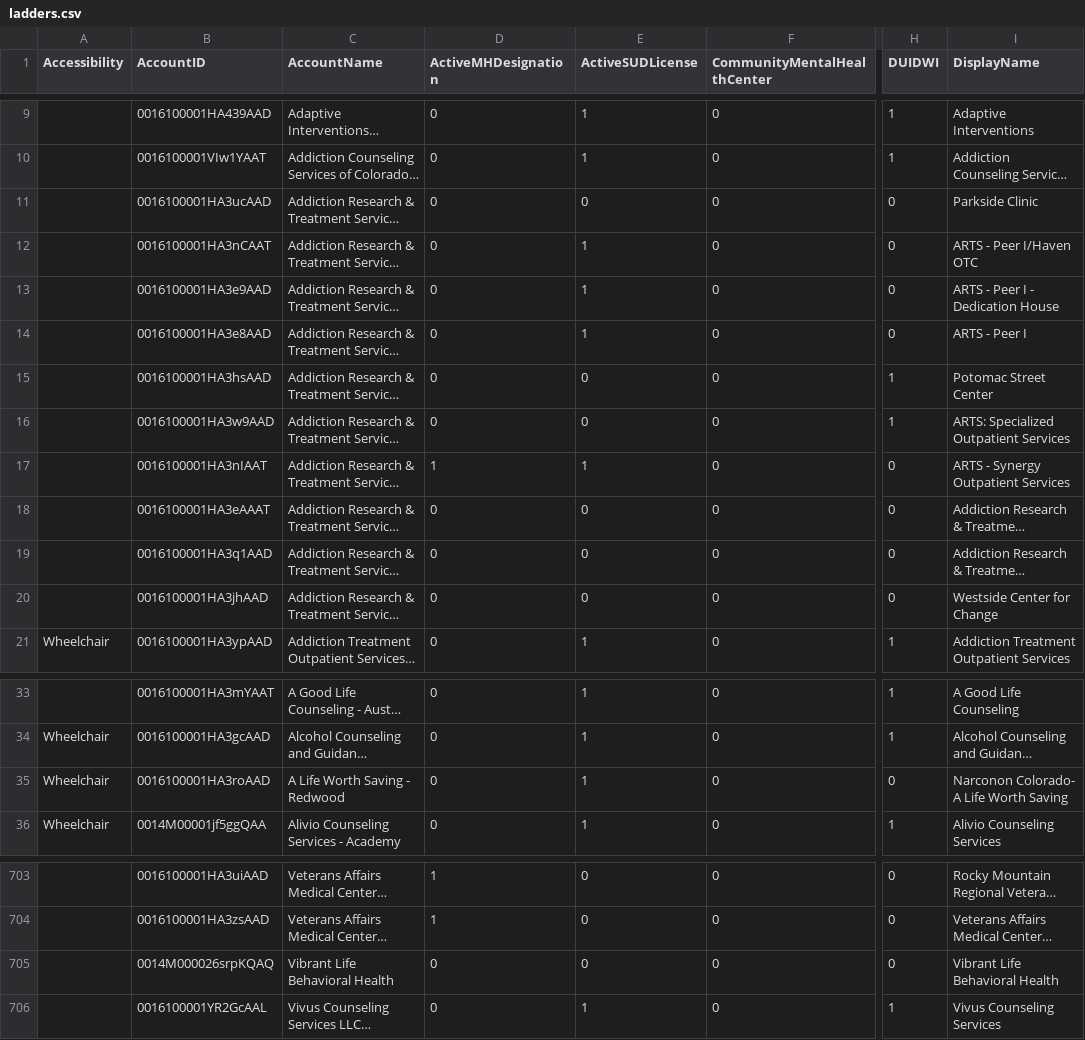
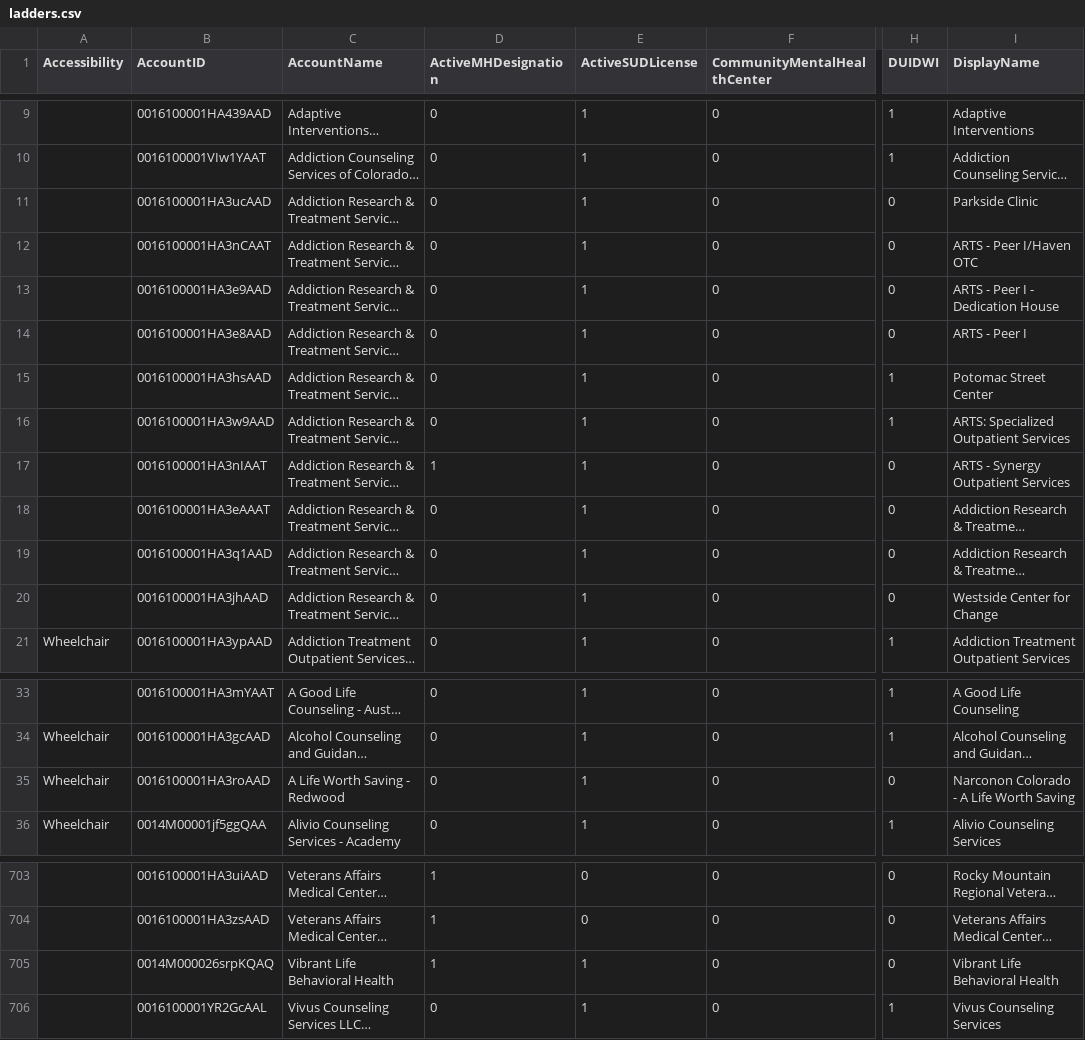
Before and after one commit to bloom-works/ownpath, a CSV file: raw_data/ladders.csv, drawn as a sheet; only a part is shown, gaps mark what is left out; long unchanged cells end in …; the diff covers the shown part only; the diff names each change by its address in the sheet, - before the commit and + after, or states it on an @@ line.

```diff
--- a/raw_data/ladders.csv
+++ b/raw_data/ladders.csv
-E11 (ActiveSUDLicense): 0
+E11 (ActiveSUDLicense): 1
-E15:E16 (ActiveSUDLicense): 0
+E15:E16 (ActiveSUDLicense): 1
-E18:E20 (ActiveSUDLicense): 0
+E18:E20 (ActiveSUDLicense): 1
-I35 (DisplayName): Narconon Colorado- A Life Worth Saving
+I35 (DisplayName): Narconon Colorado - A Life Worth Saving
-D705 (ActiveMHDesignation): 0
+D705 (ActiveMHDesignation): 1
-E705 (ActiveSUDLicense): 0
+E705 (ActiveSUDLicense): 1
```
Also changed, not shown: 1 added row, 1 removed row and 13 edited cells elsewhere in this file.
